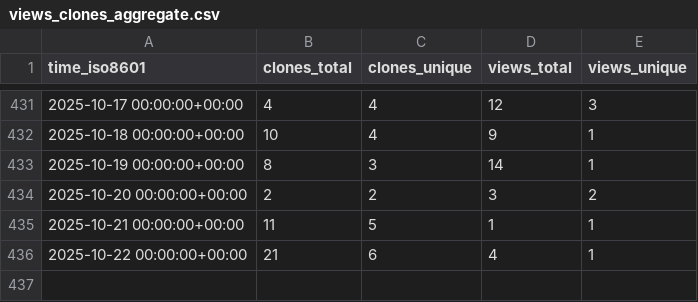
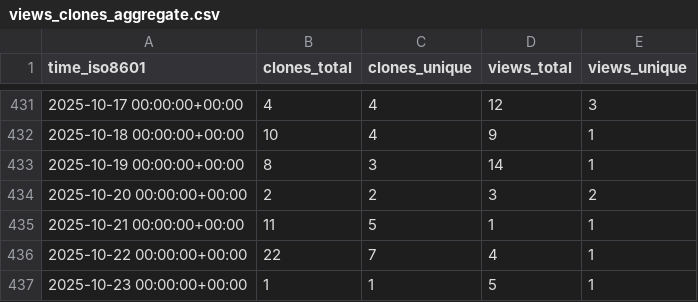
Before and after one commit to demichie/IMEX_SfloW2D_v2, a CSV file: demichie/IMEX_SfloW2D_v2/ghrs-data/views_clones_aggregate.csv, drawn as a sheet; only a part is shown, gaps mark what is left out.

```diff
--- a/demichie/IMEX_SfloW2D_v2/ghrs-data/views_clones_aggregate.csv
+++ b/demichie/IMEX_SfloW2D_v2/ghrs-data/views_clones_aggregate.csv
@@ -435,2 +435,3 @@ time_iso8601,clones_total,clones_unique,views_total,views_unique
 2025-10-21 00:00:00+00:00,11,5,1,1
-2025-10-22 00:00:00+00:00,21,6,4,1
+2025-10-22 00:00:00+00:00,22,7,4,1
+2025-10-23 00:00:00+00:00,1,1,5,1
```
Also changed, not shown: 1 other file.
